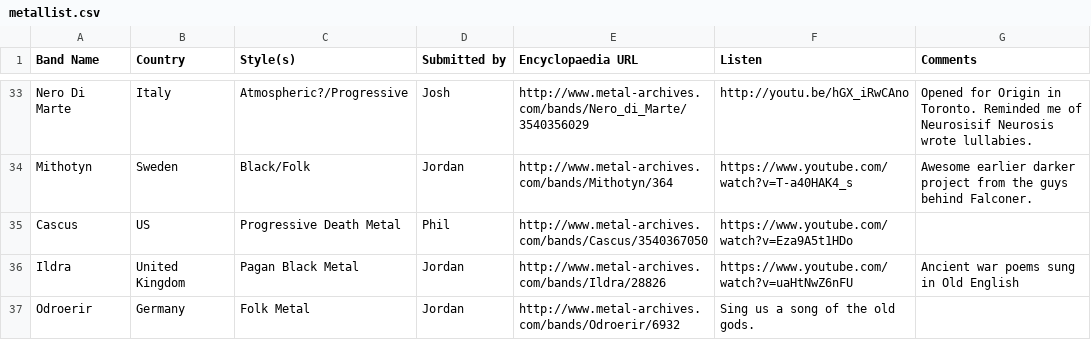
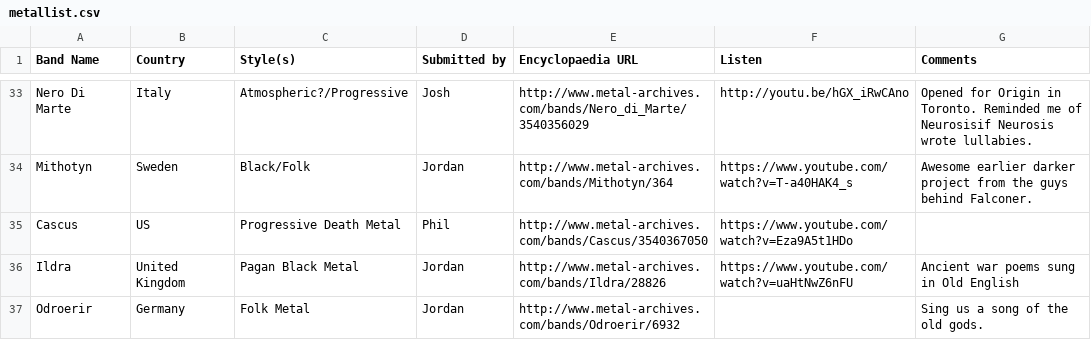
Before and after one commit to JordanMatuschka/metallist, a CSV file: metallist.csv, drawn as a sheet; only a part is shown, gaps mark what is left out.

Commit message:
Fix missing delimiter for Odroerir

```diff
--- a/metallist.csv
+++ b/metallist.csv
@@ -36,2 +36,2 @@ Cascus,US,Progressive Death Metal,Phil,http://www.metal-archives.com/bands/Cascu
 Ildra,United Kingdom,Pagan Black Metal,Jordan,http://www.metal-archives.com/bands/Ildra/28826,https://www.youtube.com/watch?v=uaHtNwZ6nFU,Ancient war poems sung in Old English
-Odroerir,Germany,Folk Metal,Jordan,http://www.metal-archives.com/bands/Odroerir/6932,Sing us a song of the old gods.
+Odroerir,Germany,Folk Metal,Jordan,http://www.metal-archives.com/bands/Odroerir/6932,,Sing us a song of the old gods.
```
